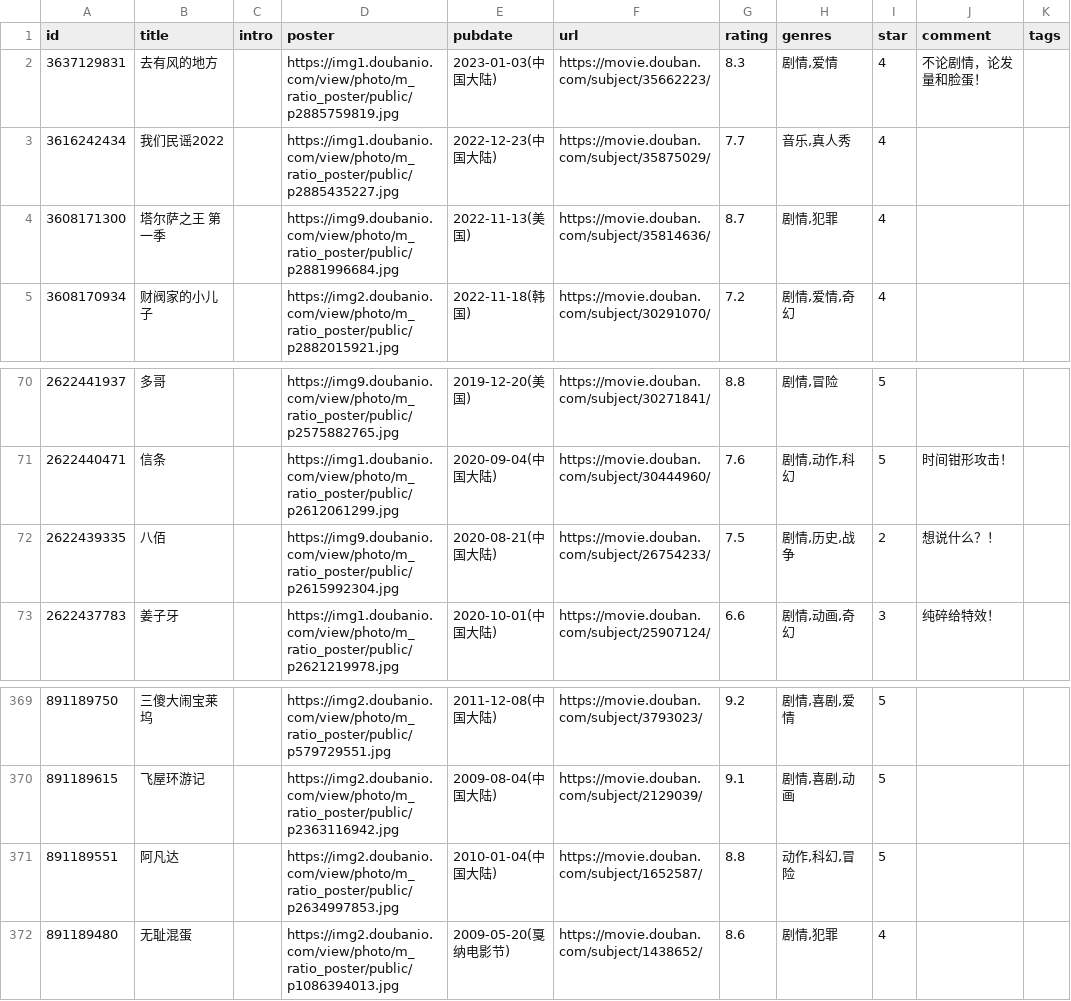
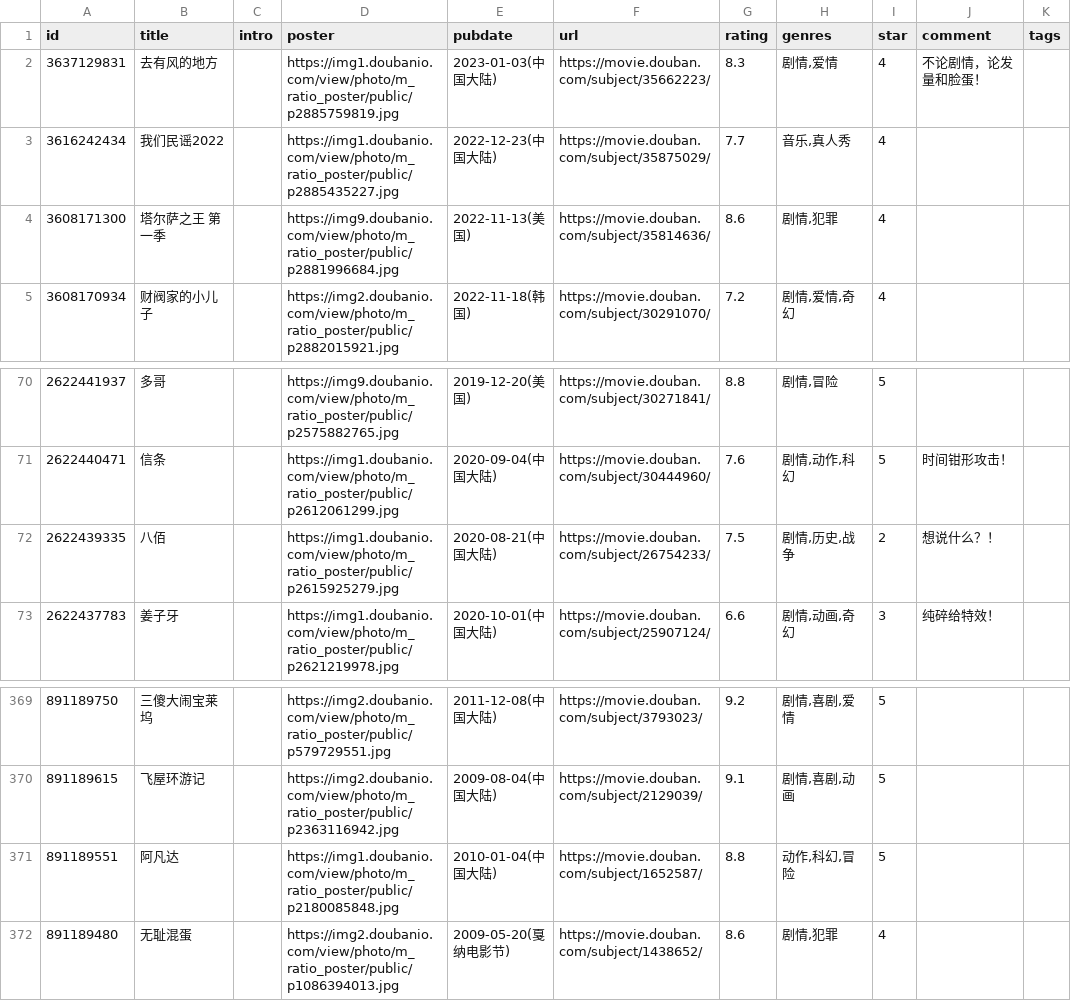
Before and after one commit to lmm214/immmmm, a CSV file: data/douban/movie.csv, drawn as a sheet; only a part is shown, gaps mark what is left out; the diff names each change by its address in the sheet, - before the commit and + after, or states it on an @@ line.

Commit message:
chore: update douban data

```diff
--- a/data/douban/movie.csv
+++ b/data/douban/movie.csv
-G4 (rating): 8.7
+G4 (rating): 8.6
-D72 (poster): https://img9.doubanio.com/view/photo/m_ratio_poster/public/p2615992304.jpg
+D72 (poster): https://img1.doubanio.com/view/photo/m_ratio_poster/public/p2615925279.jpg
-D371 (poster): https://img2.doubanio.com/view/photo/m_ratio_poster/public/p2634997853.jpg
+D371 (poster): https://img1.doubanio.com/view/photo/m_ratio_poster/public/p2180085848.jpg
```
